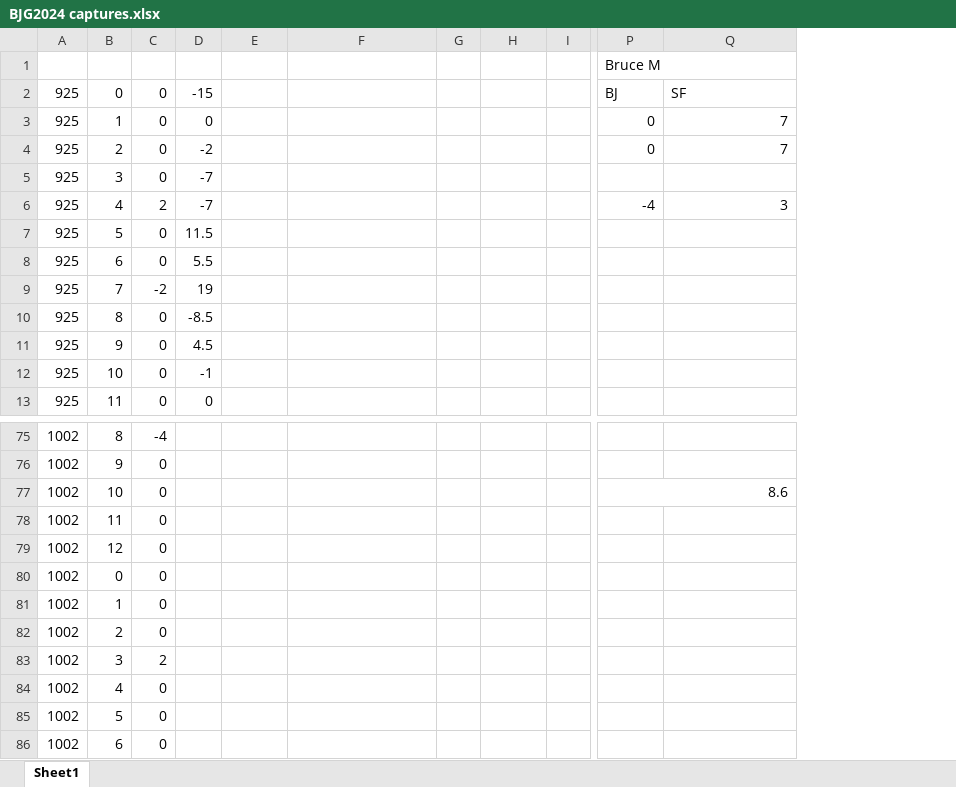
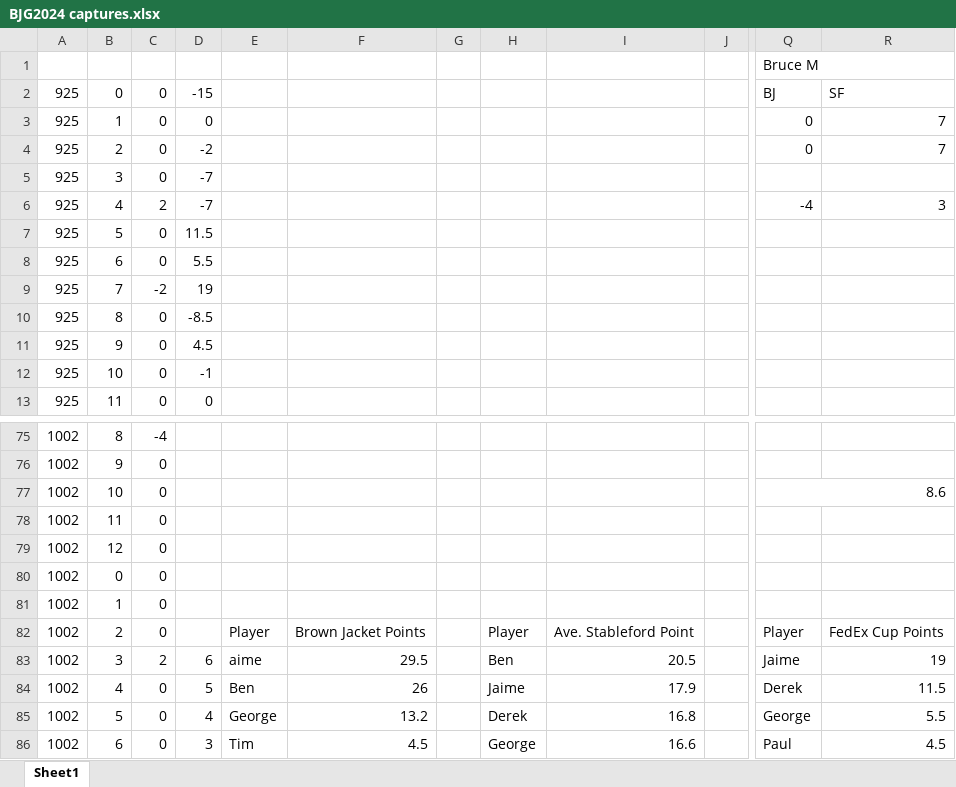
Before and after one commit to dcramton/BJG, an Excel workbook: archive/BJG2024 captures.xlsx, sheet Sheet1, drawn as a sheet; only a part is shown, gaps mark what is left out; values as stored, in another font and other column widths than the file's, no cell formats; removed rows and columns are numbered as before the commit, all else as after; the diff covers the shown part only; the diff names each change by its address in the sheet, - before the commit and + after, or states it on an @@ line.

```diff
--- a/archive/BJG2024 captures.xlsx (sheet Sheet1)
+++ b/archive/BJG2024 captures.xlsx (sheet Sheet1)
-column I, empty
+column I, rows 82-86: Ave. Stableford Point | 20.5 | 17.9 | 16.8 | 16.6
+column J, empty
-E82: (empty)
+E82: Player
-F82: (empty)
+F82: Brown Jacket Points
-H82: (empty)
+H82: Player
-Q82 (Bruce M): (empty)
+Q82 (Bruce M): Player
-R82: (empty)
+R82: FedEx Cup Points
-D83: (empty)
+D83: 6
-E83: (empty)
+E83: aime
-F83: (empty)
+F83: 29.5
-H83: (empty)
+H83: Ben
-Q83 (Bruce M): (empty)
+Q83 (Bruce M): Jaime
-R83: (empty)
+R83: 19
-D84: (empty)
+D84: 5
-E84: (empty)
+E84: Ben
-F84: (empty)
+F84: 26
-H84: (empty)
+H84: Jaime
-Q84 (Bruce M): (empty)
+Q84 (Bruce M): Derek
-R84: (empty)
+R84: 11.5
-D85: (empty)
+D85: 4
-E85: (empty)
+E85: George
-F85: (empty)
+F85: 13.2
-H85: (empty)
+H85: Derek
-Q85 (Bruce M): (empty)
+Q85 (Bruce M): George
-R85: (empty)
+R85: 5.5
-D86: (empty)
+D86: 3
-E86: (empty)
+E86: Tim
-F86: (empty)
+F86: 4.5
-H86: (empty)
+H86: George
-Q86 (Bruce M): (empty)
+Q86 (Bruce M): Paul
-R86: (empty)
+R86: 4.5
```
Also changed, not shown: 160 edited cells elsewhere in this sheet, cell formats, formulas that keep their value, 4 other files.
